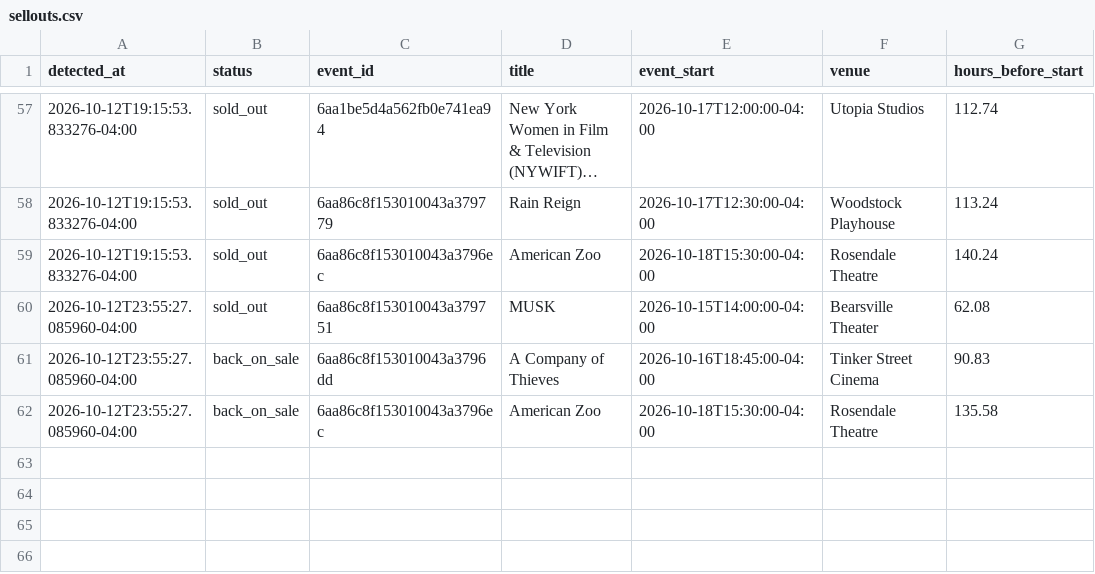
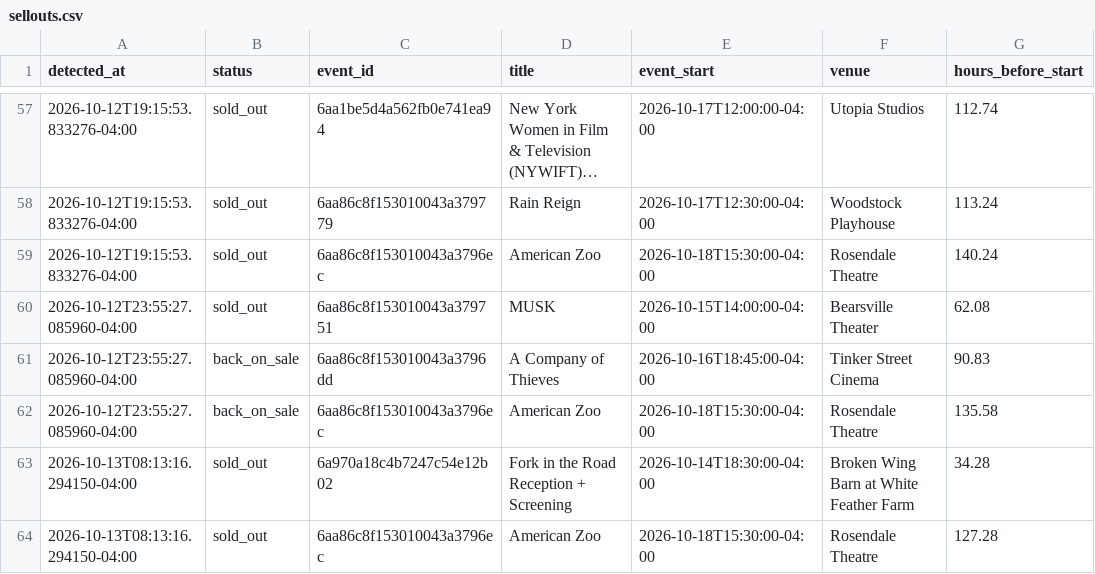
Before and after one commit to themorgantown/woodstock-filmfestival-calendar-generator, a CSV file: sellouts.csv, drawn as a sheet; only a part is shown, gaps mark what is left out; long unchanged cells end in ….

```diff
--- a/sellouts.csv
+++ b/sellouts.csv
@@ -62 +62,3 @@ detected_at,status,event_id,title,event_start,venue,hours_before_start
 2026-10-12T23:55:27.085960-04:00,back_on_sale,6aa86c8f153010043a3796ec,American Zoo,2026-10-18T15:30:00-04:00,Rosendale Theatre,135.58
+2026-10-13T08:13:16.294150-04:00,sold_out,6a970a18c4b7247c54e12b02,Fork in the Road Reception + Screening,2026-10-14T18:30:00-04:00,Broken Wing Barn at White Feather Farm,34.28
+2026-10-13T08:13:16.294150-04:00,sold_out,6aa86c8f153010043a3796ec,American Zoo,2026-10-18T15:30:00-04:00,Rosendale Theatre,127.28
```
Also changed, not shown: 2 other files.
